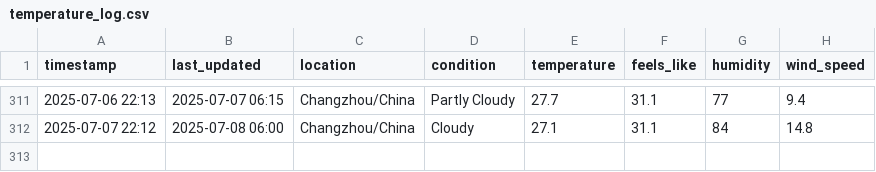
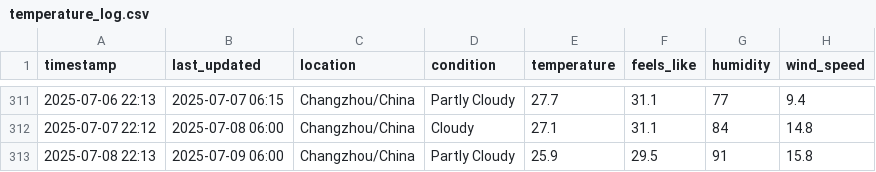
Before and after one commit to delsdwf/medium_actions_weather, a CSV file: temperature_log.csv, drawn as a sheet; only a part is shown, gaps mark what is left out; the diff names each change by its address in the sheet, - before the commit and + after, or states it on an @@ line.

```diff
--- a/temperature_log.csv
+++ b/temperature_log.csv
+row 313: 2025-07-08 22:13 | 2025-07-09 06:00 | Changzhou/China | Partly Cloudy | 25.9 | 29.5 | 91 | 15.8
```
